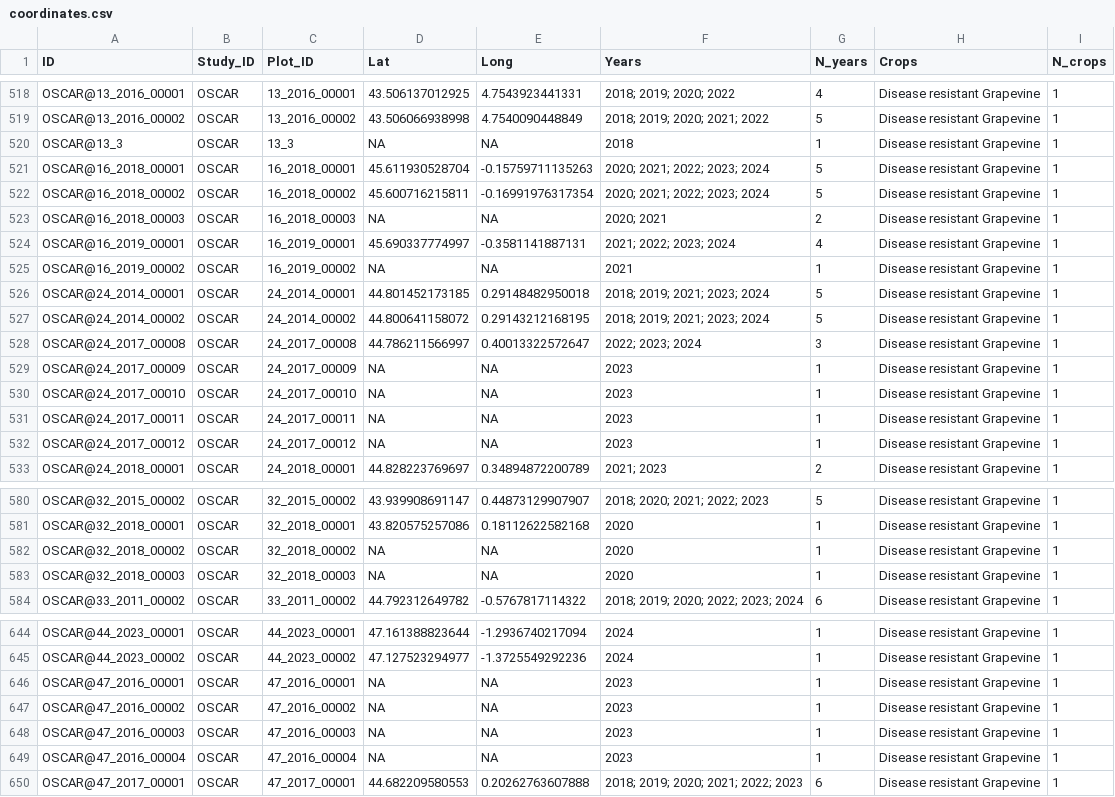
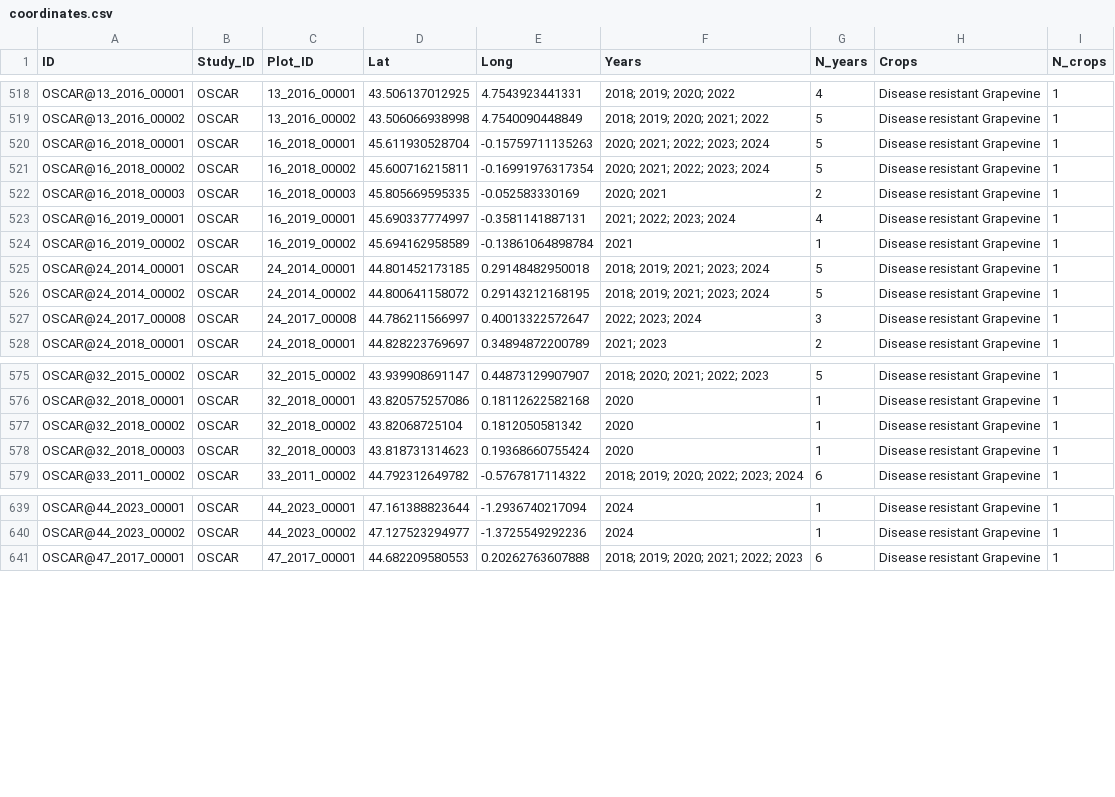
Before and after one commit to FunBioDiv/shinyFunBioDiv, a CSV file: data/coordinates.csv, drawn as a sheet; only a part is shown, gaps mark what is left out; the diff covers the shown part only.

Commit message:
update OSCAR coordinates

```diff
--- a/data/coordinates.csv
+++ b/data/coordinates.csv
@@ -519,8 +519,7 @@
 "OSCAR@13_2016_00002","OSCAR","13_2016_00002",43.506066938998,4.7540090448849,"2018; 2019; 2020; 2021; 2022",5,"Disease resistant Grapevine",1
-"OSCAR@13_3","OSCAR","13_3",NA,NA,"2018",1,"Disease resistant Grapevine",1
 "OSCAR@16_2018_00001","OSCAR","16_2018_00001",45.611930528704,-0.15759711135263,"2020; 2021; 2022; 2023; 2024",5,"Disease resistant Grapevine",1
 "OSCAR@16_2018_00002","OSCAR","16_2018_00002",45.600716215811,-0.16991976317354,"2020; 2021; 2022; 2023; 2024",5,"Disease resistant Grapevine",1
-"OSCAR@16_2018_00003","OSCAR","16_2018_00003",NA,NA,"2020; 2021",2,"Disease resistant Grapevine",1
+"OSCAR@16_2018_00003","OSCAR","16_2018_00003",45.805669595335,-0.052583330169,"2020; 2021",2,"Disease resistant Grapevine",1
 "OSCAR@16_2019_00001","OSCAR","16_2019_00001",45.690337774997,-0.3581141887131,"2021; 2022; 2023; 2024",4,"Disease resistant Grapevine",1
-"OSCAR@16_2019_00002","OSCAR","16_2019_00002",NA,NA,"2021",1,"Disease resistant Grapevine",1
+"OSCAR@16_2019_00002","OSCAR","16_2019_00002",45.694162958589,-0.13861064898784,"2021",1,"Disease resistant Grapevine",1
 "OSCAR@24_2014_00001","OSCAR","24_2014_00001",44.801452173185,0.29148482950018,"2018; 2019; 2021; 2023; 2024",5,"Disease resistant Grapevine",1
@@ -528,6 +527,2 @@
 "OSCAR@24_2017_00008","OSCAR","24_2017_00008",44.786211566997,0.40013322572647,"2022; 2023; 2024",3,"Disease resistant Grapevine",1
-"OSCAR@24_2017_00009","OSCAR","24_2017_00009",NA,NA,"2023",1,"Disease resistant Grapevine",1
-"OSCAR@24_2017_00010","OSCAR","24_2017_00010",NA,NA,"2023",1,"Disease resistant Grapevine",1
-"OSCAR@24_2017_00011","OSCAR","24_2017_00011",NA,NA,"2023",1,"Disease resistant Grapevine",1
-"OSCAR@24_2017_00012","OSCAR","24_2017_00012",NA,NA,"2023",1,"Disease resistant Grapevine",1
 "OSCAR@24_2018_00001","OSCAR","24_2018_00001",44.828223769697,0.34894872200789,"2021; 2023",2,"Disease resistant Grapevine",1
@@ -581,4 +576,4 @@
 "OSCAR@32_2018_00001","OSCAR","32_2018_00001",43.820575257086,0.18112622582168,"2020",1,"Disease resistant Grapevine",1
-"OSCAR@32_2018_00002","OSCAR","32_2018_00002",NA,NA,"2020",1,"Disease resistant Grapevine",1
-"OSCAR@32_2018_00003","OSCAR","32_2018_00003",NA,NA,"2020",1,"Disease resistant Grapevine",1
+"OSCAR@32_2018_00002","OSCAR","32_2018_00002",43.82068725104,0.1812050581342,"2020",1,"Disease resistant Grapevine",1
+"OSCAR@32_2018_00003","OSCAR","32_2018_00003",43.818731314623,0.19368660755424,"2020",1,"Disease resistant Grapevine",1
 "OSCAR@33_2011_00002","OSCAR","33_2011_00002",44.792312649782,-0.5767817114322,"2018; 2019; 2020; 2022; 2023; 2024",6,"Disease resistant Grapevine",1
@@ -645,6 +640,2 @@
 "OSCAR@44_2023_00002","OSCAR","44_2023_00002",47.127523294977,-1.3725549292236,"2024",1,"Disease resistant Grapevine",1
-"OSCAR@47_2016_00001","OSCAR","47_2016_00001",NA,NA,"2023",1,"Disease resistant Grapevine",1
-"OSCAR@47_2016_00002","OSCAR","47_2016_00002",NA,NA,"2023",1,"Disease resistant Grapevine",1
-"OSCAR@47_2016_00003","OSCAR","47_2016_00003",NA,NA,"2023",1,"Disease resistant Grapevine",1
-"OSCAR@47_2016_00004","OSCAR","47_2016_00004",NA,NA,"2023",1,"Disease resistant Grapevine",1
 "OSCAR@47_2017_00001","OSCAR","47_2017_00001",44.682209580553,0.20262763607888,"2018; 2019; 2020; 2021; 2022; 2023",6,"Disease resistant Grapevine",1
```
Also changed, not shown: 54 edited cells elsewhere in this file, data/coordinates_year_crop.csv, 5 other files.
